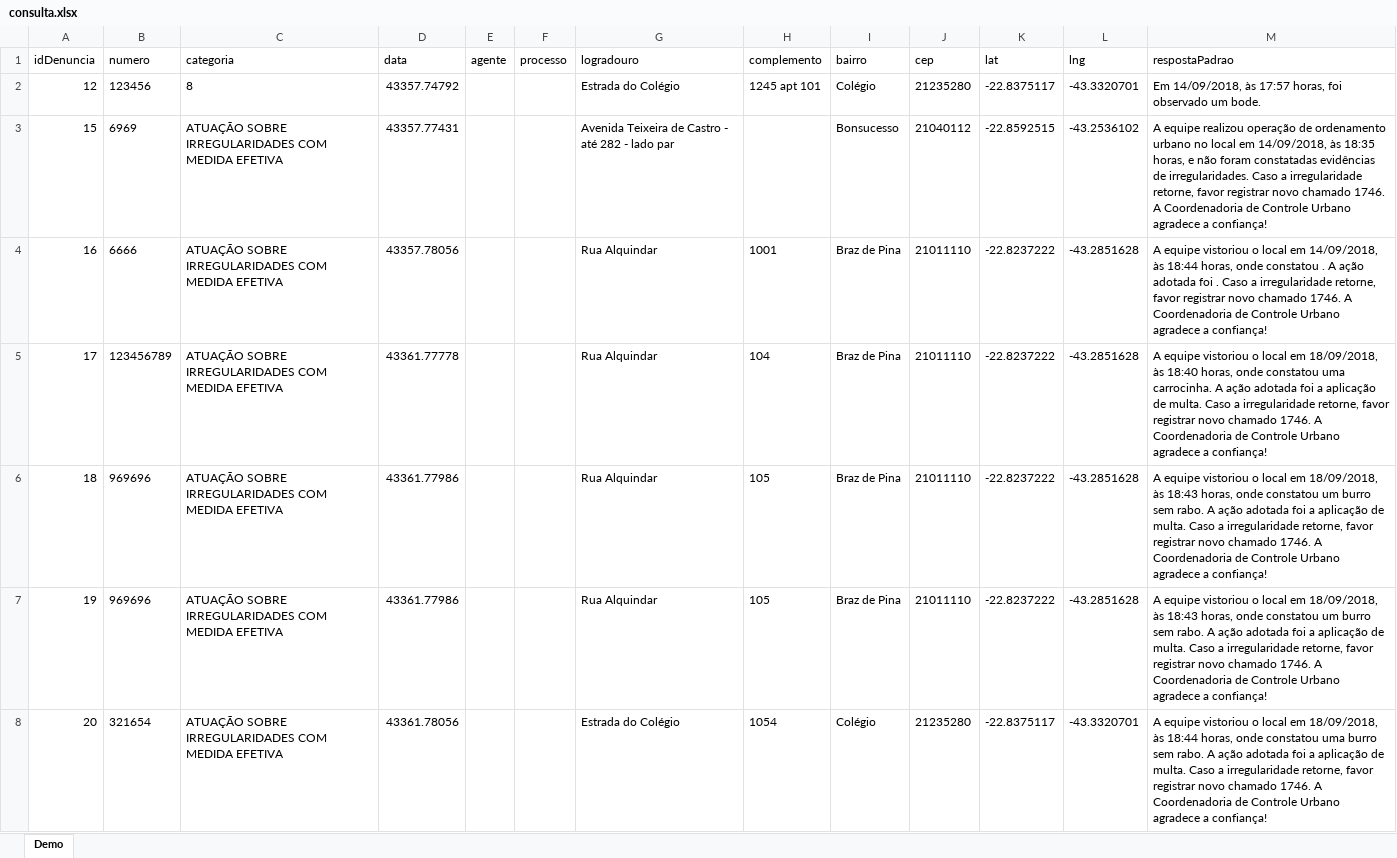
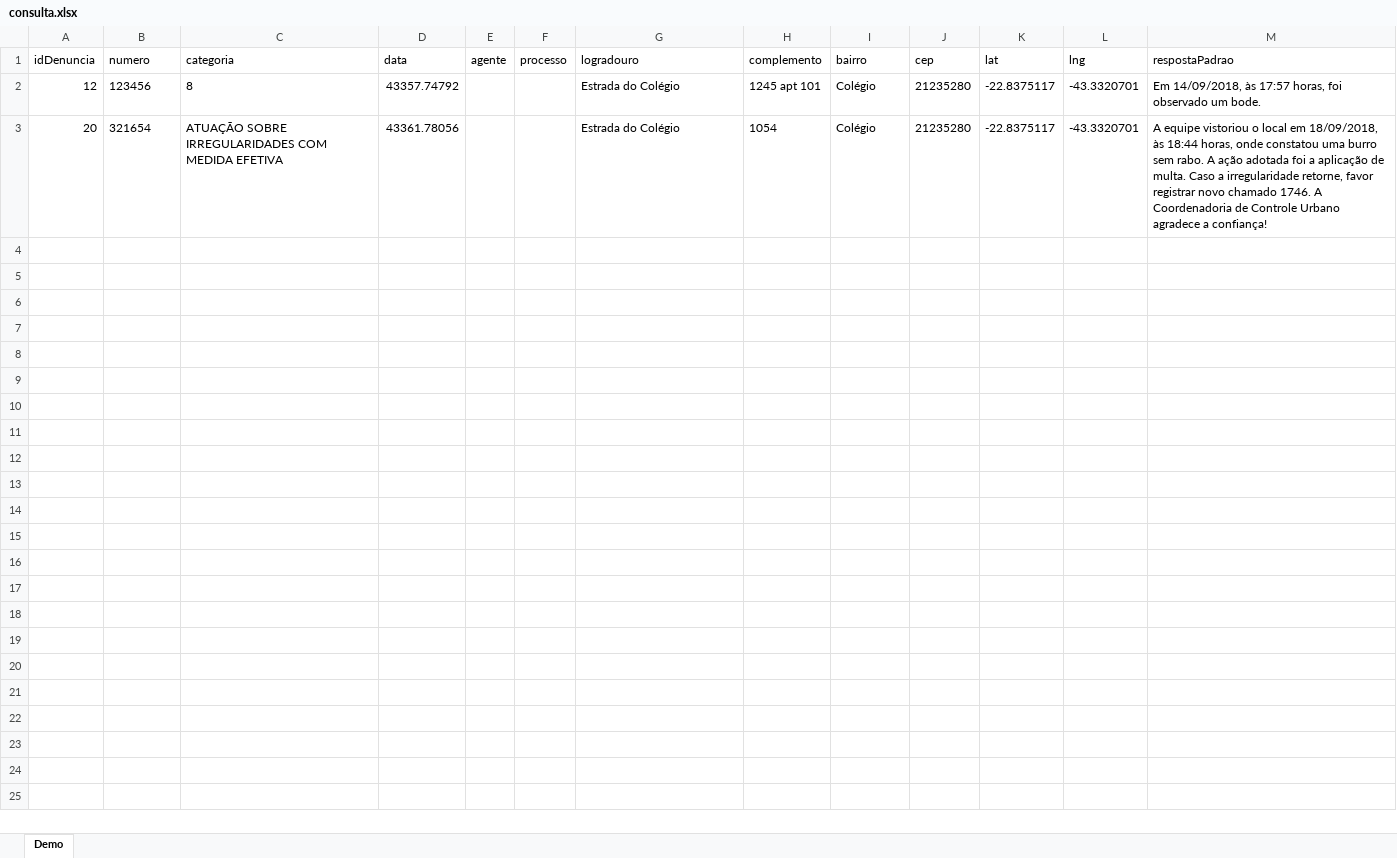
Before and after one commit to kakalima76/dotnetouvidoria, an Excel workbook: Apresentacao/src/wwwroot/consulta.xlsx, sheet Demo, drawn as a sheet; values as stored, in another font and other column widths than the file's, no borders; the diff names each change by its address in the sheet, - before the commit and + after, or states it on an @@ line.

Commit message:
termino da função de downoad da view pesquisa local

```diff
--- a/Apresentacao/src/wwwroot/consulta.xlsx (sheet Demo)
+++ b/Apresentacao/src/wwwroot/consulta.xlsx (sheet Demo)
-row 3: 15 | 6969 | ATUAÇÃO SOBRE IRREGULARIDADES COM MEDIDA EFETIVA | 43357.77431 |  |  | Avenida Teixeira de Castro - até 282 - lado par |  | Bonsucesso | 21040112 | -22.8592515 | -43.2536102 | A equipe realizou operação de ordenamento urbano no local em 14/09/2018, às 18:35 horas, e não foram constatadas evidências de irregularidades. Caso a irregularidade retorne, favor registrar novo chamado 1746. A Coordenadoria de Controle Urbano agradece a confiança!
-row 4: 16 | 6666 | ATUAÇÃO SOBRE IRREGULARIDADES COM MEDIDA EFETIVA | 43357.78056 |  |  | Rua Alquindar | 1001 | Braz de Pina | 21011110 | -22.8237222 | -43.2851628 | A equipe vistoriou o local em 14/09/2018, às 18:44 horas, onde constatou . A ação adotada foi . Caso a irregularidade retorne, favor registrar novo chamado 1746. A Coordenadoria de Controle Urbano agradece a confiança!
-row 5: 17 | 123456789 | ATUAÇÃO SOBRE IRREGULARIDADES COM MEDIDA EFETIVA | 43361.77778 |  |  | Rua Alquindar | 104 | Braz de Pina | 21011110 | -22.8237222 | -43.2851628 | A equipe vistoriou o local em 18/09/2018, às 18:40 horas, onde constatou uma carrocinha. A ação adotada foi a aplicação de multa. Caso a irregularidade retorne, favor registrar novo chamado 1746. A Coordenadoria de Controle Urbano agradece a confiança!
-row 6: 18 | 969696 | ATUAÇÃO SOBRE IRREGULARIDADES COM MEDIDA EFETIVA | 43361.77986 |  |  | Rua Alquindar | 105 | Braz de Pina | 21011110 | -22.8237222 | -43.2851628 | A equipe vistoriou o local em 18/09/2018, às 18:43 horas, onde constatou um burro sem rabo. A ação adotada foi a aplicação de multa. Caso a irregularidade retorne, favor registrar novo chamado 1746. A Coordenadoria de Controle Urbano agradece a confiança!
-row 7: 19 | 969696 | ATUAÇÃO SOBRE IRREGULARIDADES COM MEDIDA EFETIVA | 43361.77986 |  |  | Rua Alquindar | 105 | Braz de Pina | 21011110 | -22.8237222 | -43.2851628 | A equipe vistoriou o local em 18/09/2018, às 18:43 horas, onde constatou um burro sem rabo. A ação adotada foi a aplicação de multa. Caso a irregularidade retorne, favor registrar novo chamado 1746. A Coordenadoria de Controle Urbano agradece a confiança!
```
Also changed, not shown: 28 other files.
